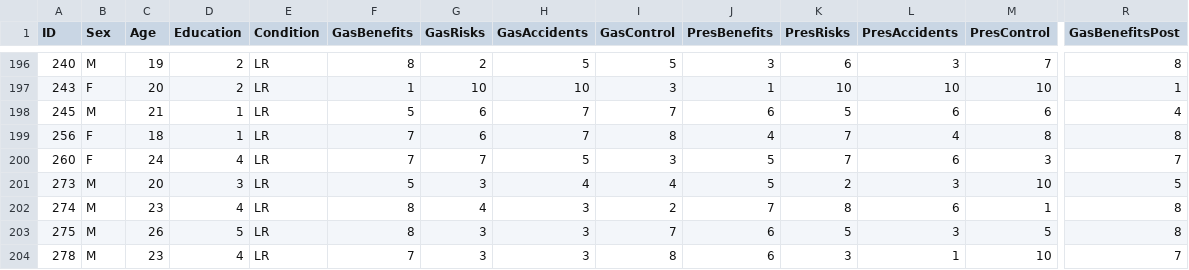
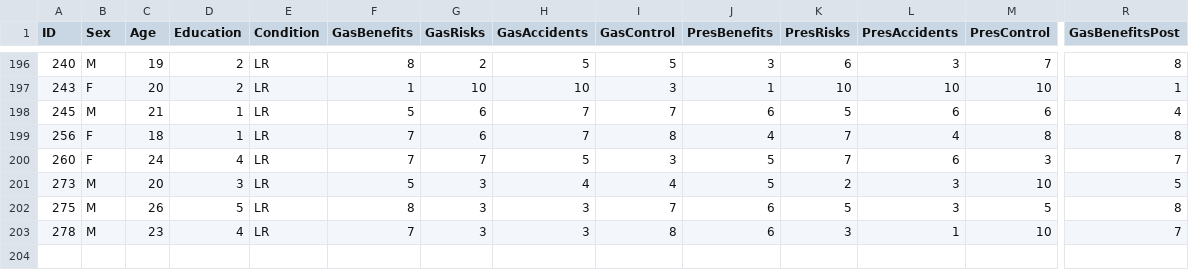
Before and after one commit to belarius/belarius.github.io, a CSV file: class-data/Finucane-et-al-(2000)-data.csv, drawn as a sheet; only a part is shown, gaps mark what is left out; rows hold the shown columns only; the diff names each change by its address in the sheet, - before the commit and + after, or states it on an @@ line.

Commit message:
Dropped *another* row

```diff
--- a/class-data/Finucane-et-al-(2000)-data.csv
+++ b/class-data/Finucane-et-al-(2000)-data.csv
-row 202: 274 | M | 23 | 4 | LR | 8 | 4 | 3 | 2 | 7 | 8 | 6 | 1 | 8
```
